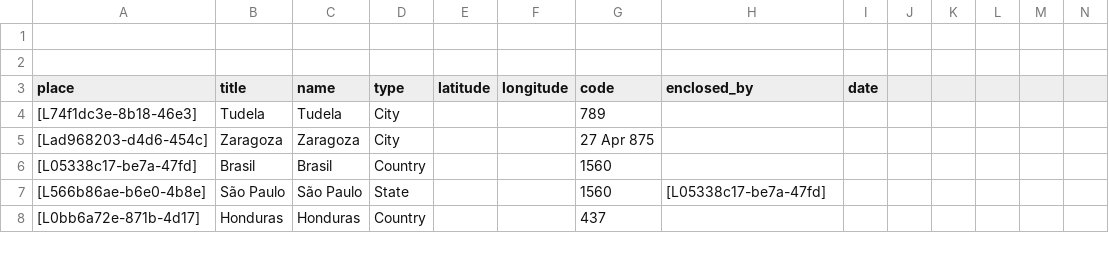
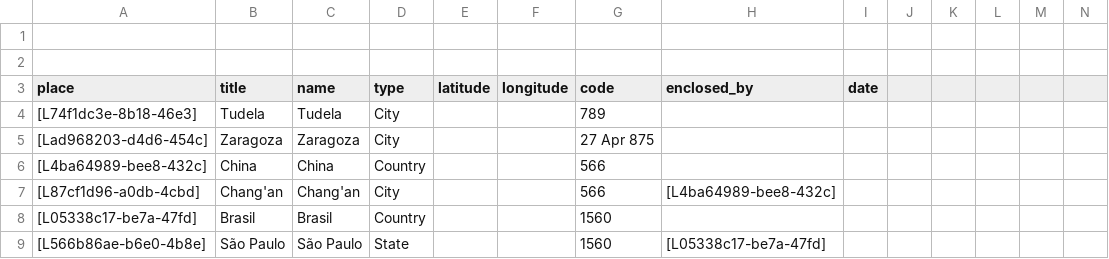
Before and after one commit to historytracers/historytracers, a CSV file: csv/families_en-US.csv, drawn as a sheet; only a part is shown; the shorter side is filled out with more unchanged rows; rows hold the shown columns only; the diff covers the shown part only; the diff names each change by its address in the sheet, - before the commit and + after, or states it on an @@ line.

```diff
--- a/csv/families_en-US.csv
+++ b/csv/families_en-US.csv
+row 6: [L4ba64989-bee8-432c] | China | China | Country |  |  | 566
+row 7: [L87cf1d96-a0db-4cbd] | Chang'an | Chang'an | City |  |  | 566 | [L4ba64989-bee8-432c]
```
Also changed, not shown: 5 added rows and 111 moved rows elsewhere in this file, csv/families_es-ES.csv, csv/families_pt-BR.csv, 6 other files.
